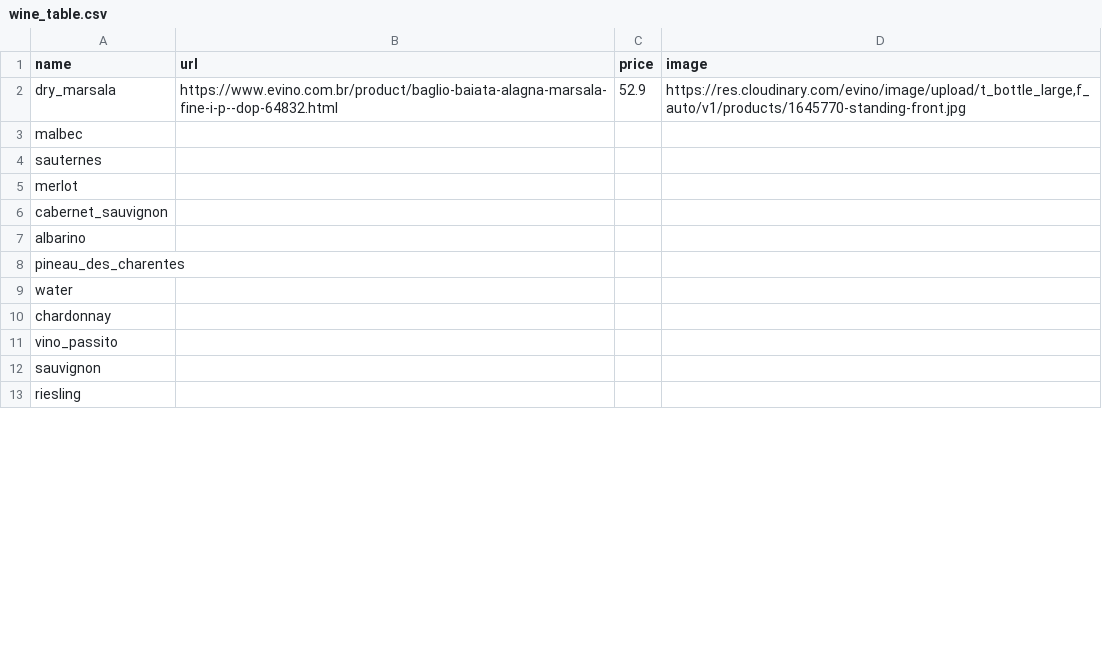
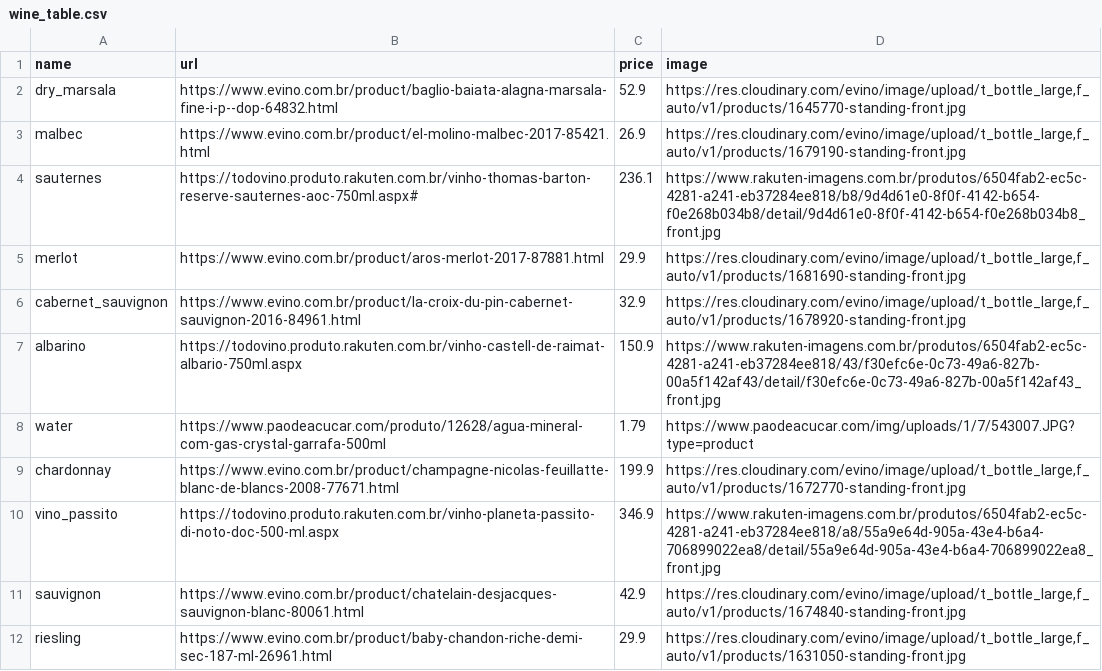
Before and after one commit to prcastro/w-eye-ne, a CSV file: data/wine_table.csv, drawn as a sheet; only a part is shown; the diff covers the shown part only.

```diff
--- a/data/wine_table.csv
+++ b/data/wine_table.csv
@@ -2,12 +2,11 @@ name,url,price,image
 dry_marsala,https://www.evino.com.br/product/baglio-baiata-alagna-marsala-fine-i-p--dop-64832.html,52.9,"https://res.cloudinary.com/evino/image/upload/t_bottle_large,f_auto/v1/products/1645770-standing-front.jpg"
-malbec,,,
-sauternes,,,
-merlot,,,
-cabernet_sauvignon,,,
-albarino,,,
-pineau_des_charentes,,,
-water,,,
-chardonnay,,,
-vino_passito,,,
-sauvignon,,,
-riesling,,,
+malbec,https://www.evino.com.br/product/el-molino-malbec-2017-85421.html,26.9,"https://res.cloudinary.com/evino/image/upload/t_bottle_large,f_auto/v1/products/1679190-standing-front.jpg"
+sauternes,https://todovino.produto.rakuten.com.br/vinho-thomas-barton-reserve-sauternes-aoc-750ml.aspx#,236.1,https://www.rakuten-imagens.com.br/produtos/6504fab2-ec5c-4281-a241-eb37284ee818/b8/9d4d61e0-8f0f-4142-b654-f0e268b034b8/detail/9d4d61e0-8f0f-4142-b654-f0e268b034b8_front.jpg
+merlot,https://www.evino.com.br/product/aros-merlot-2017-87881.html,29.9,"https://res.cloudinary.com/evino/image/upload/t_bottle_large,f_auto/v1/products/1681690-standing-front.jpg"
+cabernet_sauvignon,https://www.evino.com.br/product/la-croix-du-pin-cabernet-sauvignon-2016-84961.html,32.9,"https://res.cloudinary.com/evino/image/upload/t_bottle_large,f_auto/v1/products/1678920-standing-front.jpg"
+albarino,https://todovino.produto.rakuten.com.br/vinho-castell-de-raimat-albario-750ml.aspx,150.9,https://www.rakuten-imagens.com.br/produtos/6504fab2-ec5c-4281-a241-eb37284ee818/43/f30efc6e-0c73-49a6-827b-00a5f142af43/detail/f30efc6e-0c73-49a6-827b-00a5f142af43_front.jpg
+water,https://www.paodeacucar.com/produto/12628/agua-mineral-com-gas-crystal-garrafa-500ml,1.79,https://www.paodeacucar.com/img/uploads/1/7/543007.JPG?type=product
+chardonnay,https://www.evino.com.br/product/champagne-nicolas-feuillatte-blanc-de-blancs-2008-77671.html,199.9,"https://res.cloudinary.com/evino/image/upload/t_bottle_large,f_auto/v1/products/1672770-standing-front.jpg"
+vino_passito,https://todovino.produto.rakuten.com.br/vinho-planeta-passito-di-noto-doc-500-ml.aspx,346.9,https://www.rakuten-imagens.com.br/produtos/6504fab2-ec5c-4281-a241-eb37284ee818/a8/55a9e64d-905a-43e4-b6a4-706899022ea8/detail/55a9e64d-905a-43e4-b6a4-706899022ea8_front.jpg
+sauvignon,https://www.evino.com.br/product/chatelain-desjacques-sauvignon-blanc-80061.html,42.9,"https://res.cloudinary.com/evino/image/upload/t_bottle_large,f_auto/v1/products/1674840-standing-front.jpg"
+riesling,https://www.evino.com.br/product/baby-chandon-riche-demi-sec-187-ml-26961.html,29.9,"https://res.cloudinary.com/evino/image/upload/t_bottle_large,f_auto/v1/products/1631050-standing-front.jpg"
```
Also changed, not shown: 1 removed row and 15 edited cells elsewhere in this file, 1 other file.
